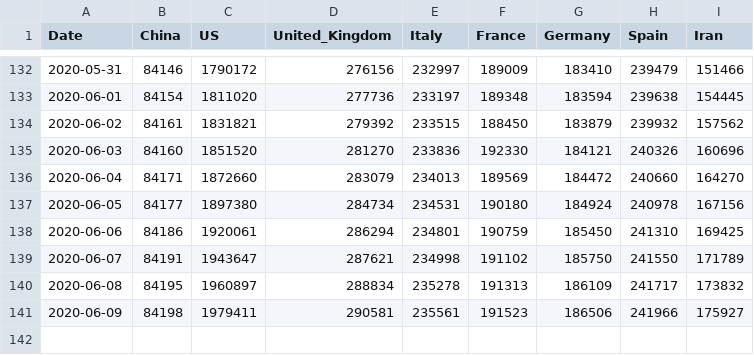
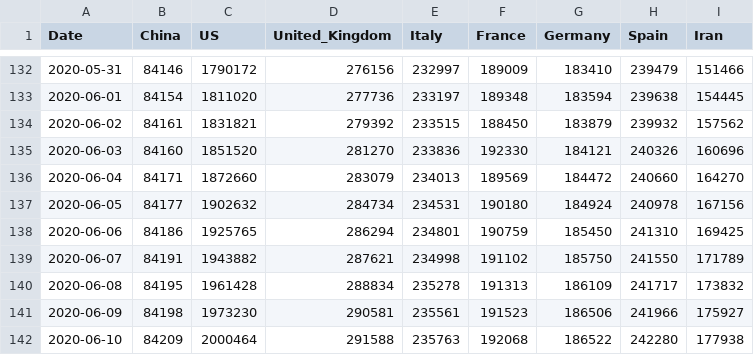
Before and after one commit to KastB/covid-19, a CSV file: data/key-countries-pivoted.csv, drawn as a sheet; only a part is shown, gaps mark what is left out.

```diff
--- a/data/key-countries-pivoted.csv
+++ b/data/key-countries-pivoted.csv
@@ -136,6 +136,7 @@ Date,China,US,United_Kingdom,Italy,France,Germany,Spain,Iran
 2020-06-04,84171,1872660,283079,234013,189569,184472,240660,164270
-2020-06-05,84177,1897380,284734,234531,190180,184924,240978,167156
-2020-06-06,84186,1920061,286294,234801,190759,185450,241310,169425
-2020-06-07,84191,1943647,287621,234998,191102,185750,241550,171789
-2020-06-08,84195,1960897,288834,235278,191313,186109,241717,173832
-2020-06-09,84198,1979411,290581,235561,191523,186506,241966,175927
+2020-06-05,84177,1902632,284734,234531,190180,184924,240978,167156
+2020-06-06,84186,1925765,286294,234801,190759,185450,241310,169425
+2020-06-07,84191,1943882,287621,234998,191102,185750,241550,171789
+2020-06-08,84195,1961428,288834,235278,191313,186109,241717,173832
+2020-06-09,84198,1973230,290581,235561,191523,186506,241966,175927
+2020-06-10,84209,2000464,291588,235763,192068,186522,242280,177938
```
Also changed, not shown: data/worldwide-aggregated.csv, 3 other files.
